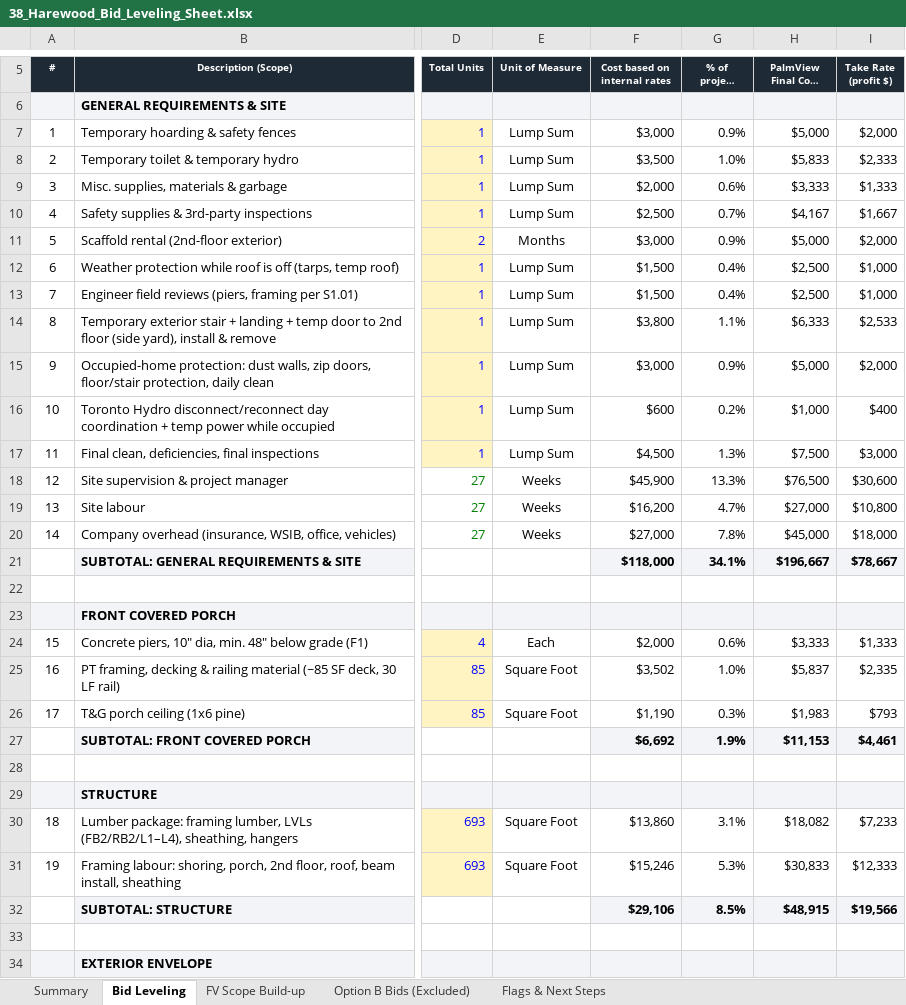
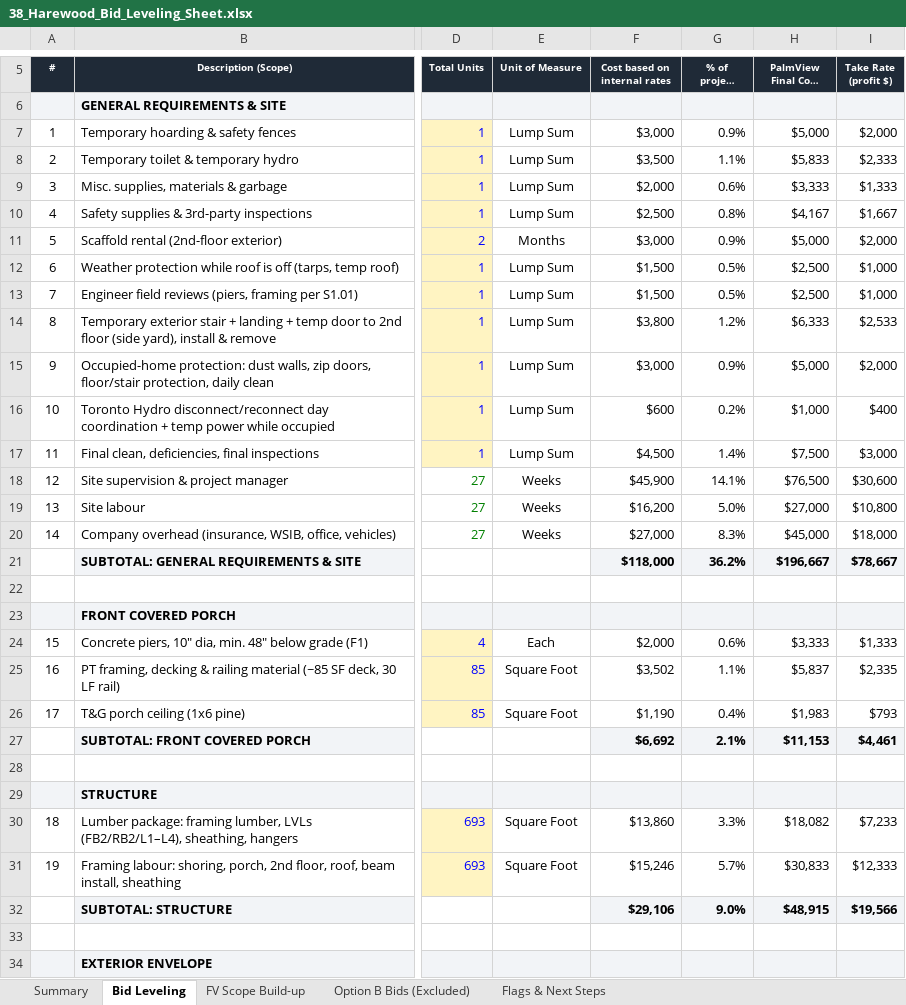
Before and after one commit to raff-cloud/laptop, an Excel workbook: Harewood/38_Harewood_Bid_Leveling_Sheet.xlsx, sheet Bid Leveling, drawn as a sheet; only a part is shown, gaps mark what is left out; long unchanged cells end in …; values as stored, in another font and other column widths than the file's, no borders; conditional formats not drawn; the diff covers the shown part only; the diff names each change by its address in the sheet, - before the commit and + after, or states it on an @@ line.

```diff
--- a/Harewood/38_Harewood_Bid_Leveling_Sheet.xlsx (sheet Bid Leveling)
+++ b/Harewood/38_Harewood_Bid_Leveling_Sheet.xlsx (sheet Bid Leveling)
-G8 (% of project (carried)): 1.0%
+G8 (% of project (carried)): 1.1%
-G10 (% of project (carried)): 0.7%
+G10 (% of project (carried)): 0.8%
-G12:G13 (% of project (carried)): 0.4%
+G12:G13 (% of project (carried)): 0.5%
-G14 (% of project (carried)): 1.1%
+G14 (% of project (carried)): 1.2%
-G17 (% of project (carried)): 1.3%
+G17 (% of project (carried)): 1.4%
-G18 (% of project (carried)): 13.3%
+G18 (% of project (carried)): 14.1%
-G19 (% of project (carried)): 4.7%
+G19 (% of project (carried)): 5.0%
-G20 (% of project (carried)): 7.8%
+G20 (% of project (carried)): 8.3%
-G21 (% of project (carried)): 34.1%
+G21 (% of project (carried)): 36.2%
-G25 (% of project (carried)): 1.0%
+G25 (% of project (carried)): 1.1%
-G26 (% of project (carried)): 0.3%
+G26 (% of project (carried)): 0.4%
-G27 (% of project (carried)): 1.9%
+G27 (% of project (carried)): 2.1%
-G30 (% of project (carried)): 3.1%
+G30 (% of project (carried)): 3.3%
-G31 (% of project (carried)): 5.3%
+G31 (% of project (carried)): 5.7%
-G32 (% of project (carried)): 8.5%
+G32 (% of project (carried)): 9.0%
```
Also changed, not shown: 35 edited cells elsewhere in this sheet, sheet Summary, sheet FV Scope Build-up, Harewood/38_Harewood_Raff_Budget_Timeline_Overhead.xlsx, 1 other file.
